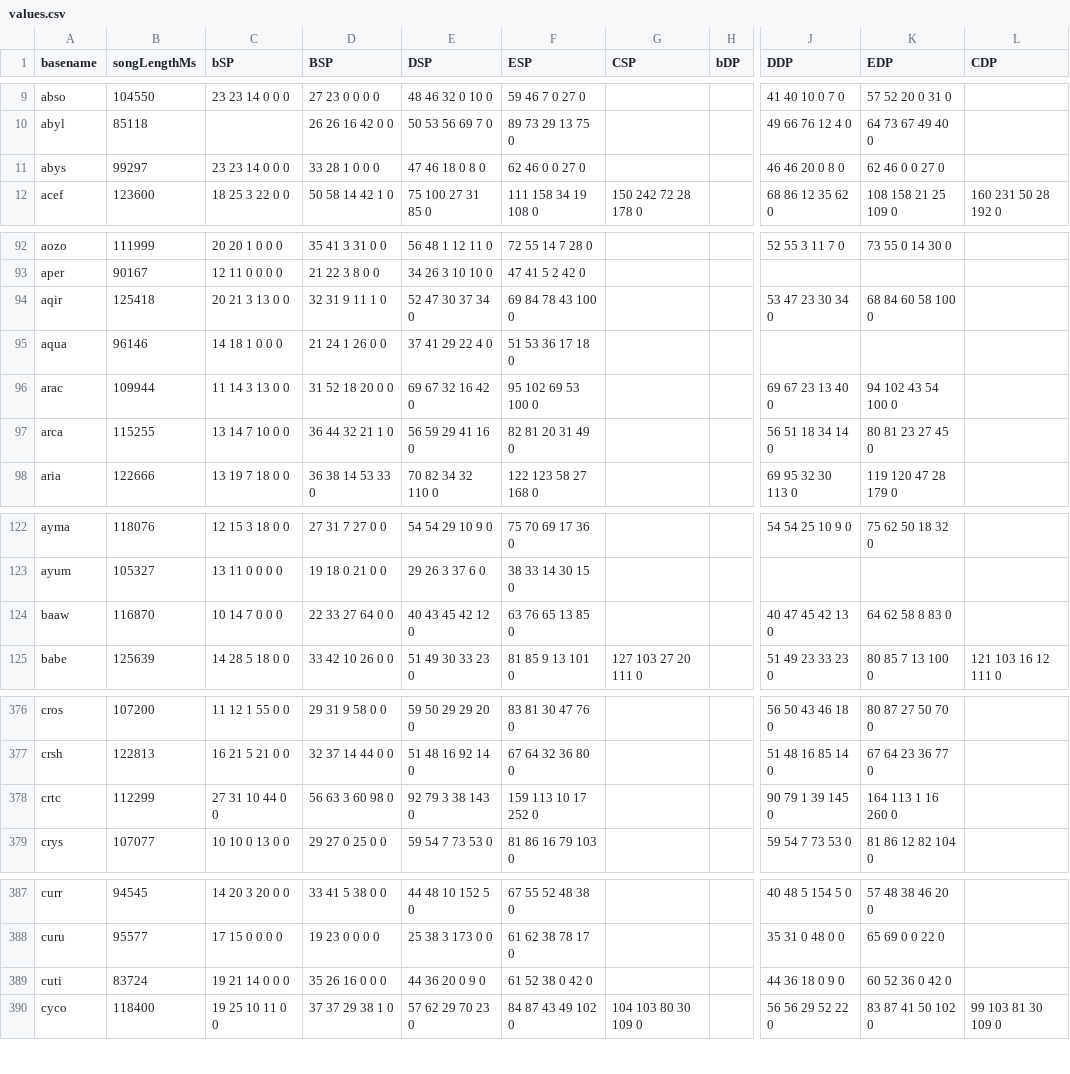
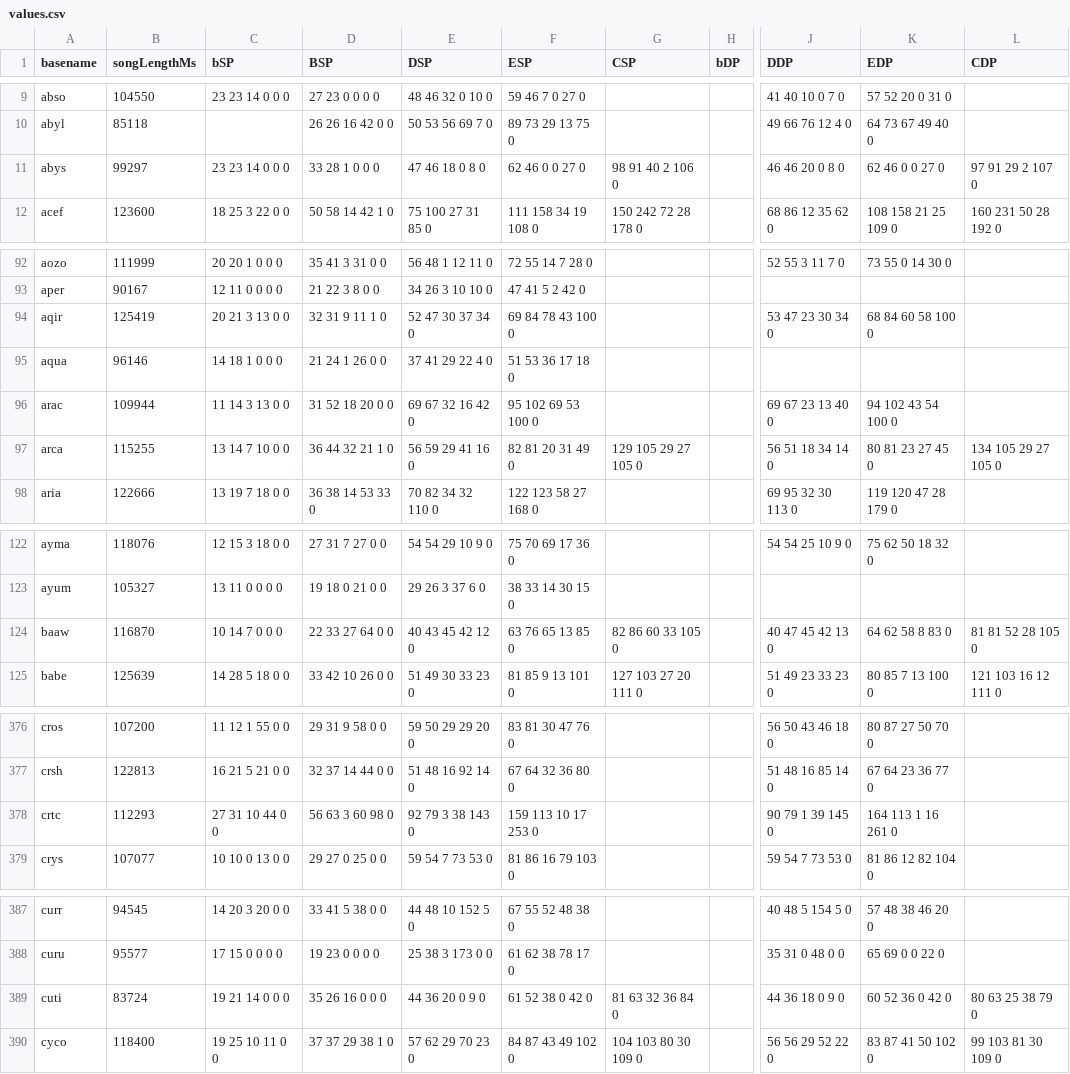
Before and after one commit to aznguymp4/DDR-jackets, a CSV file: calcGrooveRadar/values.csv, drawn as a sheet; only a part is shown, gaps mark what is left out; the diff covers the shown part only; the diff names each change by its address in the sheet, - before the commit and + after, or states it on an @@ line.

```diff
--- a/calcGrooveRadar/values.csv
+++ b/calcGrooveRadar/values.csv
-G11 (CSP): (empty)
+G11 (CSP): 98 91 40 2 106 0
-L11 (CDP): (empty)
+L11 (CDP): 97 91 29 2 107 0
-B94 (songLengthMs): 125418
+B94 (songLengthMs): 125419
-G97 (CSP): (empty)
+G97 (CSP): 129 105 29 27 105 0
-L97 (CDP): (empty)
+L97 (CDP): 134 105 29 27 105 0
-G124 (CSP): (empty)
+G124 (CSP): 82 86 60 33 105 0
-L124 (CDP): (empty)
+L124 (CDP): 81 81 52 28 105 0
-B378 (songLengthMs): 112299
+B378 (songLengthMs): 112293
-F378 (ESP): 159 113 10 17 252 0
+F378 (ESP): 159 113 10 17 253 0
-K378 (EDP): 164 113 1 16 260 0
+K378 (EDP): 164 113 1 16 261 0
-G389 (CSP): (empty)
+G389 (CSP): 81 63 32 36 84 0
-L389 (CDP): (empty)
+L389 (CDP): 80 63 25 38 79 0
```
Also changed, not shown: 2 added rows and 87 edited cells elsewhere in this file, 2 other files.
